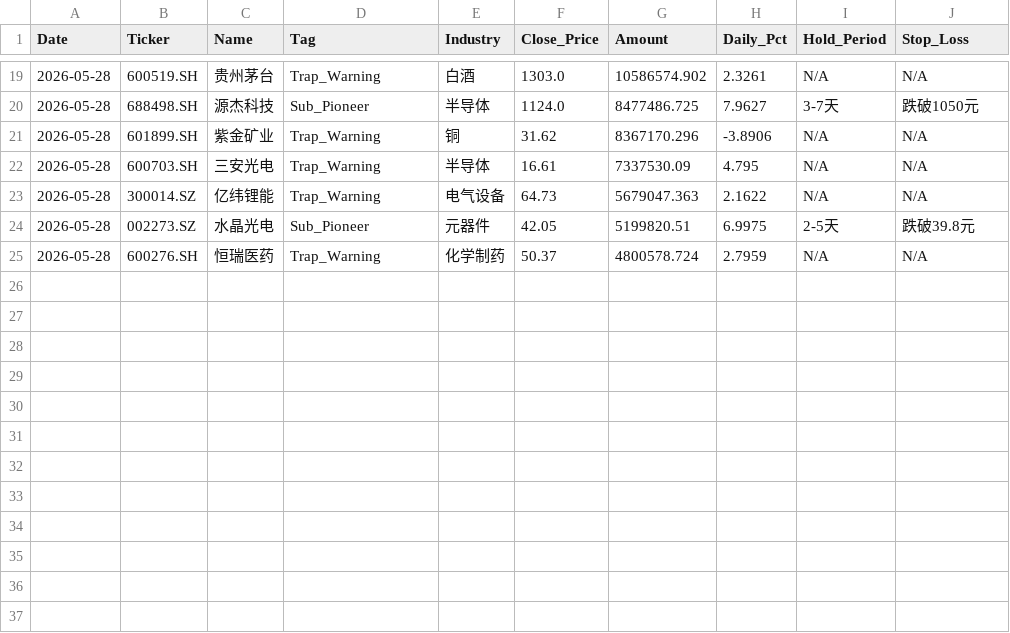
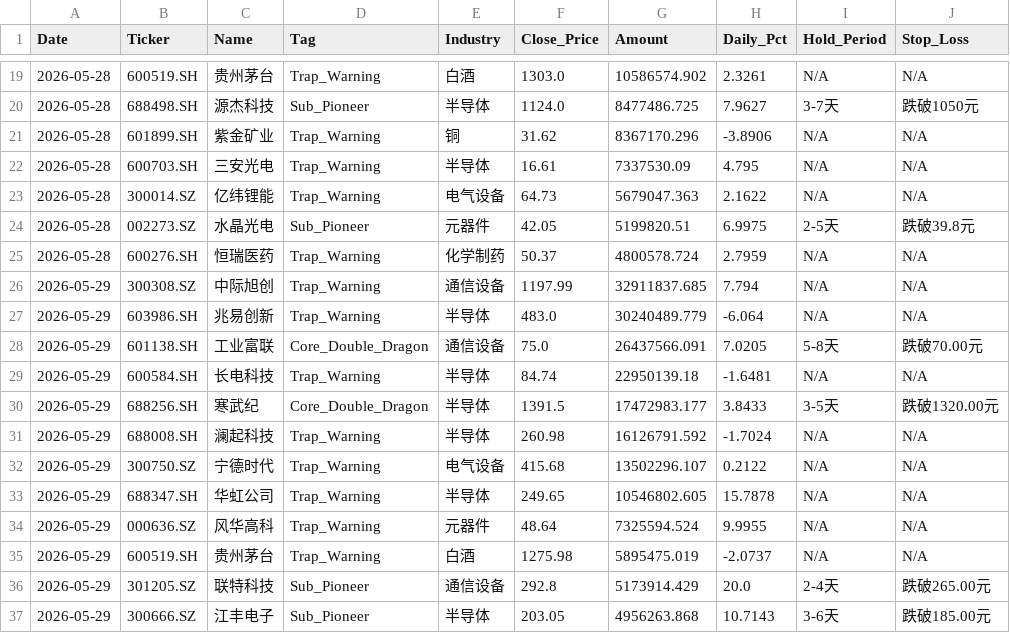
Before and after one commit to wijouyang-lab/a, a CSV file: trade_history.csv, drawn as a sheet; only a part is shown, gaps mark what is left out.

```diff
--- a/trade_history.csv
+++ b/trade_history.csv
@@ -25 +25,13 @@ Date,Ticker,Name,Tag,Industry,Close_Price,Amount,Daily_Pct,Hold_Period,Stop_Loss
 2026-05-28,600276.SH,恒瑞医药,Trap_Warning,化学制药,50.37,4800578.724,2.7959,N/A,N/A
+2026-05-29,300308.SZ,中际旭创,Trap_Warning,通信设备,1197.99,32911837.685,7.794,N/A,N/A
+2026-05-29,603986.SH,兆易创新,Trap_Warning,半导体,483.0,30240489.779,-6.064,N/A,N/A
+2026-05-29,601138.SH,工业富联,Core_Double_Dragon,通信设备,75.0,26437566.091,7.0205,5-8天,跌破70.00元
+2026-05-29,600584.SH,长电科技,Trap_Warning,半导体,84.74,22950139.18,-1.6481,N/A,N/A
+2026-05-29,688256.SH,寒武纪,Core_Double_Dragon,半导体,1391.5,17472983.177,3.8433,3-5天,跌破1320.00元
+2026-05-29,688008.SH,澜起科技,Trap_Warning,半导体,260.98,16126791.592,-1.7024,N/A,N/A
+2026-05-29,300750.SZ,宁德时代,Trap_Warning,电气设备,415.68,13502296.107,0.2122,N/A,N/A
+2026-05-29,688347.SH,华虹公司,Trap_Warning,半导体,249.65,10546802.605,15.7878,N/A,N/A
+2026-05-29,000636.SZ,风华高科,Trap_Warning,元器件,48.64,7325594.524,9.9955,N/A,N/A
+2026-05-29,600519.SH,贵州茅台,Trap_Warning,白酒,1275.98,5895475.019,-2.0737,N/A,N/A
+2026-05-29,301205.SZ,联特科技,Sub_Pioneer,通信设备,292.8,5173914.429,20.0,2-4天,跌破265.00元
+2026-05-29,300666.SZ,江丰电子,Sub_Pioneer,半导体,203.05,4956263.868,10.7143,3-6天,跌破185.00元
```
Also changed, not shown: 1 other file.
